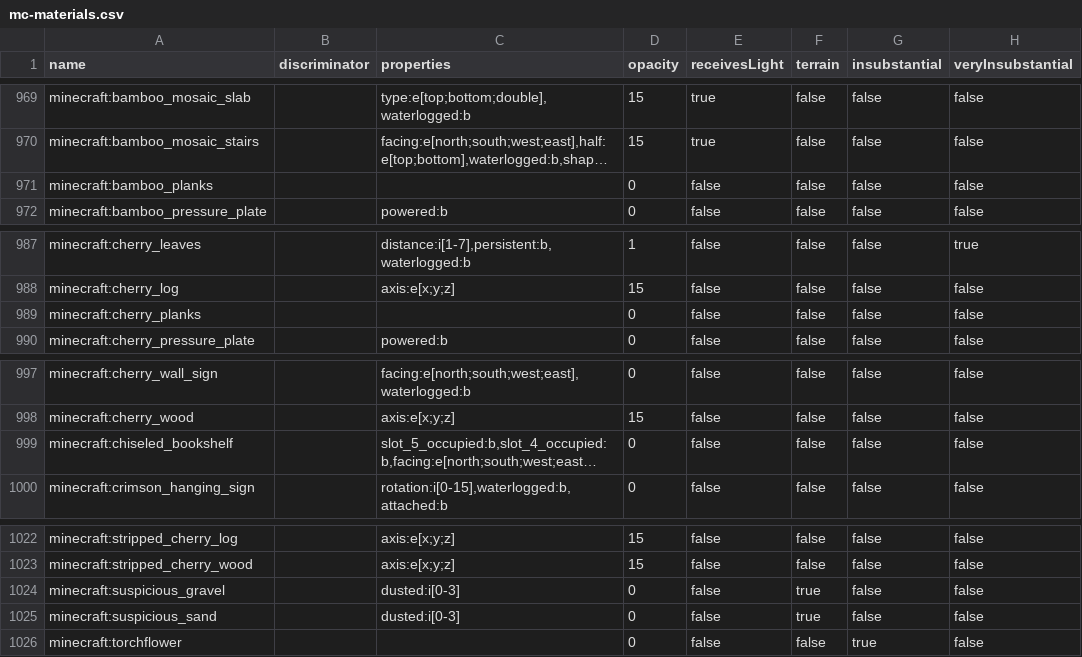
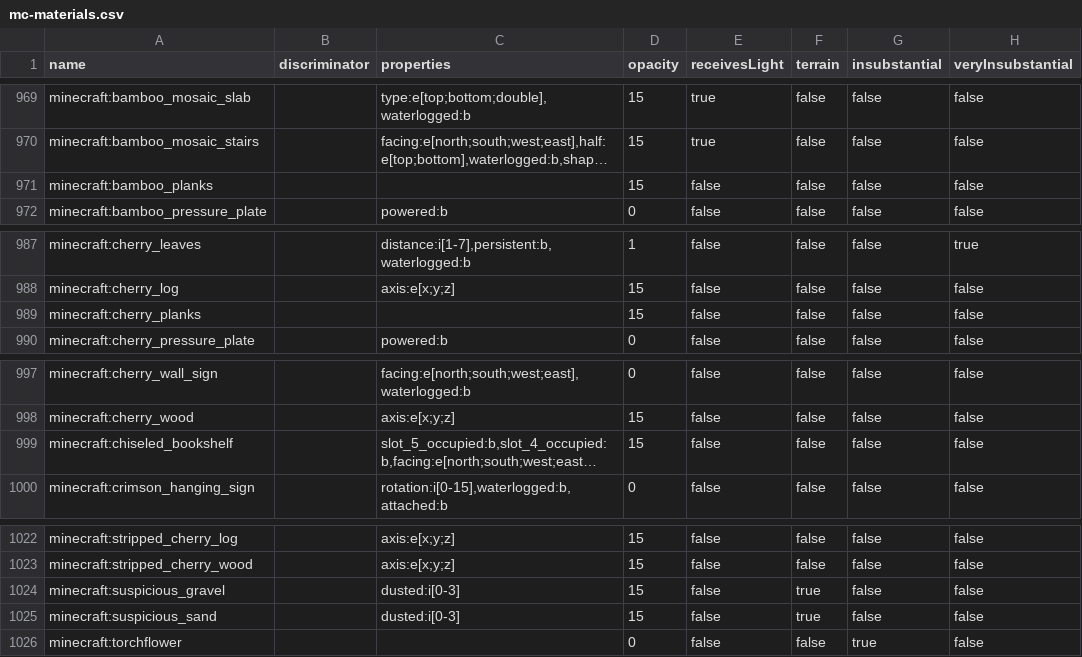
Before and after one commit to Captain-Chaos/WorldPainter, a CSV file: WorldPainter/WPCore/src/main/resources/org/pepsoft/minecraft/mc-materials.csv, drawn as a sheet; only a part is shown, gaps mark what is left out; long unchanged cells end in …; the diff names each change by its address in the sheet, - before the commit and + after, or states it on an @@ line.

```diff
--- a/WorldPainter/WPCore/src/main/resources/org/pepsoft/minecraft/mc-materials.csv
+++ b/WorldPainter/WPCore/src/main/resources/org/pepsoft/minecraft/mc-materials.csv
-D971 (opacity): 0
+D971 (opacity): 15
-D989 (opacity): 0
+D989 (opacity): 15
-D999 (opacity): 0
+D999 (opacity): 15
-D1024:D1025 (opacity): 0
+D1024:D1025 (opacity): 15
```
Also changed, not shown: 19 other files.
